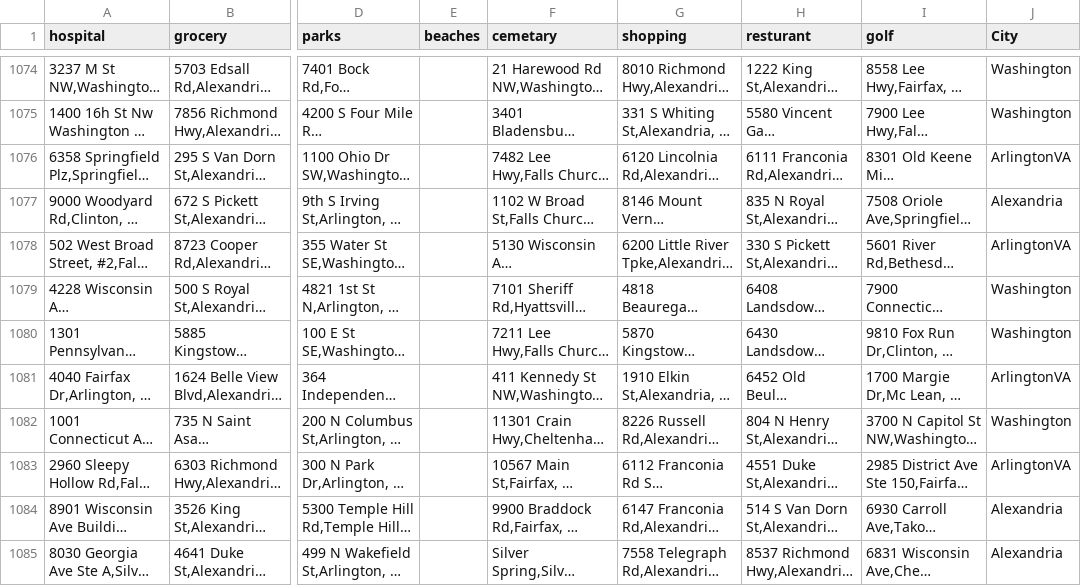
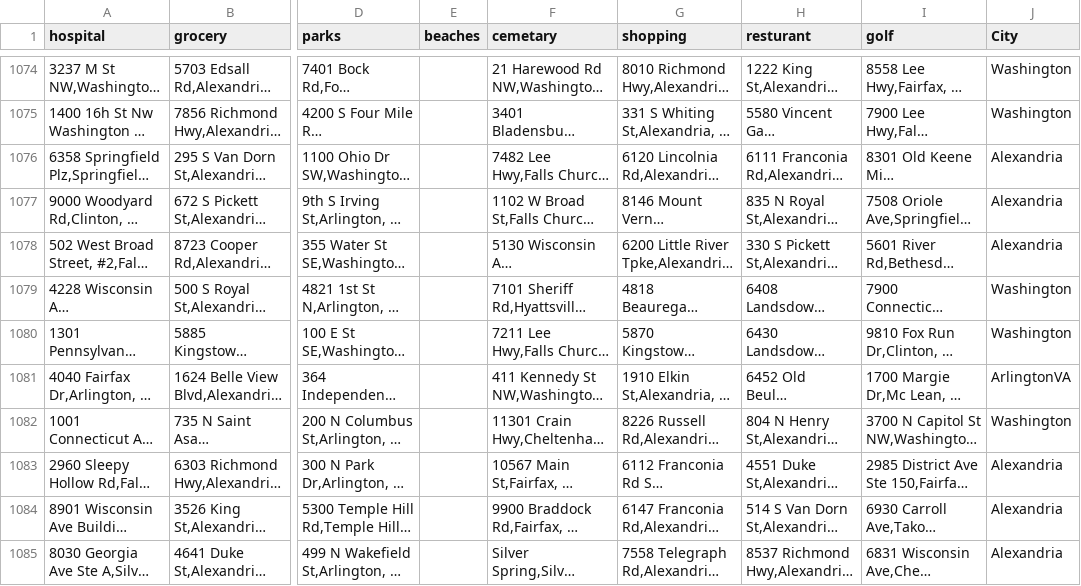
Before and after one commit to jefflee702/Analysis-of-the-Effects-of-Location-on-House-Pricing, a CSV file: data/other_locations_clean.csv, drawn as a sheet; only a part is shown, gaps mark what is left out; long unchanged cells end in …; the diff covers the shown part only; the diff names each change by its address in the sheet, - before the commit and + after, or states it on an @@ line.

Commit message:
Add files via upload

```diff
--- a/data/other_locations_clean.csv
+++ b/data/other_locations_clean.csv
-J1076 (City): ArlingtonVA
+J1076 (City): Alexandria
-J1078 (City): ArlingtonVA
+J1078 (City): Alexandria
-J1083 (City): ArlingtonVA
+J1083 (City): Alexandria
```
Also changed, not shown: 18 edited cells elsewhere in this file.
